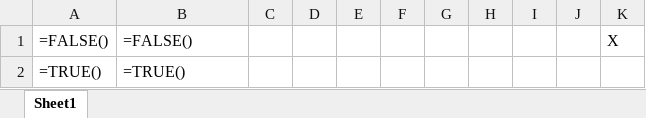
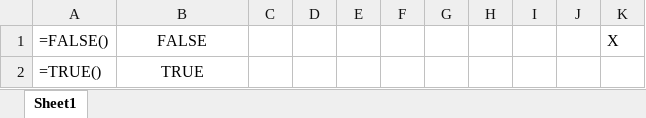
Before and after one commit to ChrisHodges/LightweightExcelReader, an Excel workbook: LightweightExcelReader.Tests/TestSpreadsheets/Booleans.xlsx, sheet Sheet1, drawn as a sheet; values as stored, in another font and other column widths than the file's, no borders; formulas are shown in place of their values; the diff names each change by its address in the sheet, - before the commit and + after, or states it on an @@ line.

Commit message:
- Migrate Tests project to .NET Core - Fix data file of BooleansWork test

```diff
--- a/LightweightExcelReader.Tests/TestSpreadsheets/Booleans.xlsx (sheet Sheet1)
+++ b/LightweightExcelReader.Tests/TestSpreadsheets/Booleans.xlsx (sheet Sheet1)
-B1: =FALSE()
+B1: FALSE
-B1:B2 alignment: left
+B1:B2 alignment: center
-B2: =TRUE()
+B2: TRUE
```
Also changed, not shown: 3 other files.
